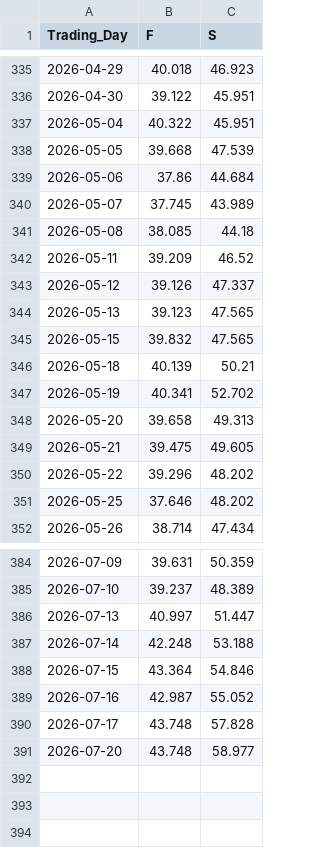
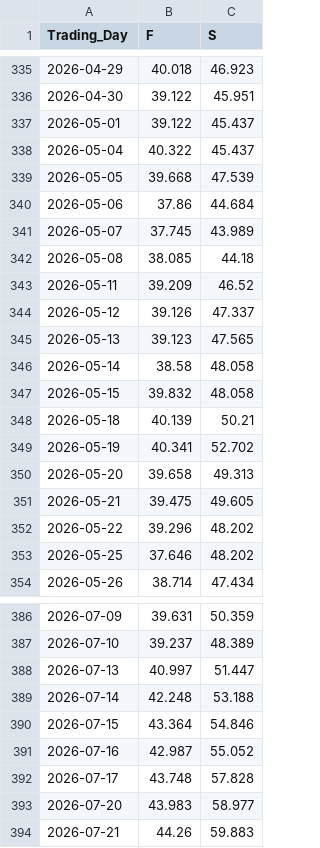
Before and after one commit to Economics-SP-V/Test, a CSV file: Produkte/Preise/Preise.csv, drawn as a sheet; only a part is shown, gaps mark what is left out.

```diff
--- a/Produkte/Preise/Preise.csv
+++ b/Produkte/Preise/Preise.csv
@@ -336,3 +336,4 @@ Trading_Day,F,S
 2026-04-30,39.122,45.951
-2026-05-04,40.322,45.951
+2026-05-01,39.122,45.437
+2026-05-04,40.322,45.437
 2026-05-05,39.668,47.539
@@ -344,3 +345,4 @@ Trading_Day,F,S
 2026-05-13,39.123,47.565
-2026-05-15,39.832,47.565
+2026-05-14,38.58,48.058
+2026-05-15,39.832,48.058
 2026-05-18,40.139,50.21
@@ -390,2 +392,3 @@ Trading_Day,F,S
 2026-07-17,43.748,57.828
-2026-07-20,43.748,58.977
+2026-07-20,43.983,58.977
+2026-07-21,44.26,59.883
```
Also changed, not shown: Produkte/Preise/KrPr.csv, 2 other files.
